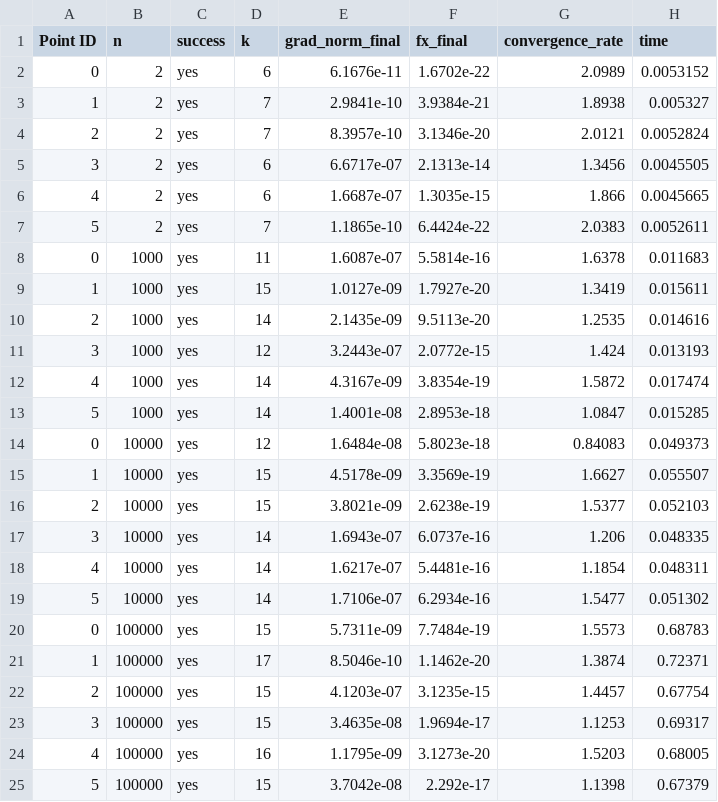
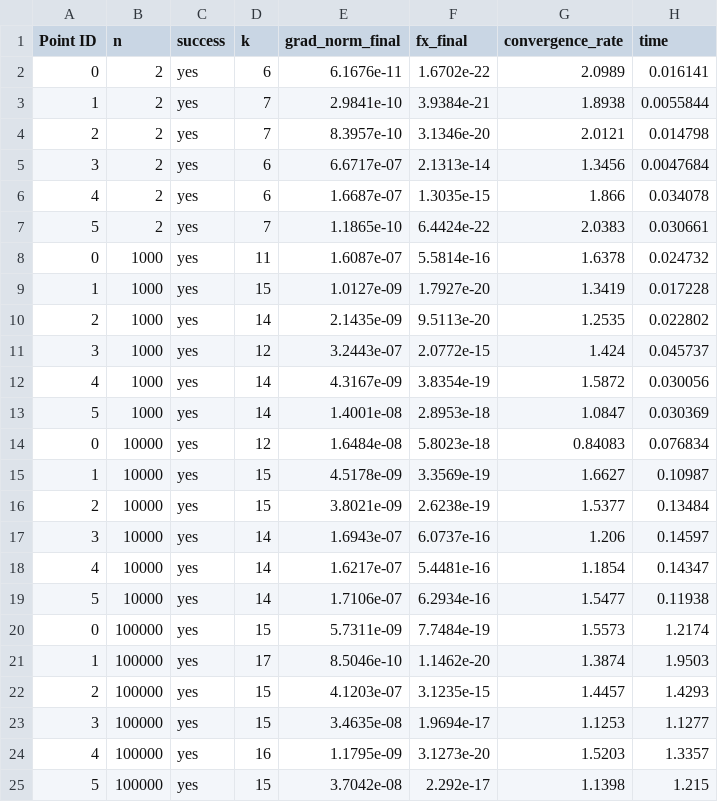
Before and after one commit to luciobaiocchi/NM_opt_assignment, a CSV file: results/results_tn_broyden_all_exact.csv, drawn as a sheet.

```diff
--- a/results/results_tn_broyden_all_exact.csv
+++ b/results/results_tn_broyden_all_exact.csv
@@ -1,25 +1,25 @@
 Point ID,n,success,k,grad_norm_final,fx_final,convergence_rate,time
-0,2,yes,6,6.1676e-11,1.6702e-22,2.0989,0.0053152
-1,2,yes,7,2.9841e-10,3.9384e-21,1.8938,0.005327
-2,2,yes,7,8.3957e-10,3.1346e-20,2.0121,0.0052824
-3,2,yes,6,6.6717e-07,2.1313e-14,1.3456,0.0045505
-4,2,yes,6,1.6687e-07,1.3035e-15,1.866,0.0045665
-5,2,yes,7,1.1865e-10,6.4424e-22,2.0383,0.0052611
-0,1000,yes,11,1.6087e-07,5.5814e-16,1.6378,0.011683
-1,1000,yes,15,1.0127e-09,1.7927e-20,1.3419,0.015611
-2,1000,yes,14,2.1435e-09,9.5113e-20,1.2535,0.014616
-3,1000,yes,12,3.2443e-07,2.0772e-15,1.424,0.013193
-4,1000,yes,14,4.3167e-09,3.8354e-19,1.5872,0.017474
-5,1000,yes,14,1.4001e-08,2.8953e-18,1.0847,0.015285
-0,10000,yes,12,1.6484e-08,5.8023e-18,0.84083,0.049373
-1,10000,yes,15,4.5178e-09,3.3569e-19,1.6627,0.055507
-2,10000,yes,15,3.8021e-09,2.6238e-19,1.5377,0.052103
-3,10000,yes,14,1.6943e-07,6.0737e-16,1.206,0.048335
-4,10000,yes,14,1.6217e-07,5.4481e-16,1.1854,0.048311
-5,10000,yes,14,1.7106e-07,6.2934e-16,1.5477,0.051302
-0,100000,yes,15,5.7311e-09,7.7484e-19,1.5573,0.68783
-1,100000,yes,17,8.5046e-10,1.1462e-20,1.3874,0.72371
-2,100000,yes,15,4.1203e-07,3.1235e-15,1.4457,0.67754
-3,100000,yes,15,3.4635e-08,1.9694e-17,1.1253,0.69317
-4,100000,yes,16,1.1795e-09,3.1273e-20,1.5203,0.68005
-5,100000,yes,15,3.7042e-08,2.292e-17,1.1398,0.67379
+0,2,yes,6,6.1676e-11,1.6702e-22,2.0989,0.016141
+1,2,yes,7,2.9841e-10,3.9384e-21,1.8938,0.0055844
+2,2,yes,7,8.3957e-10,3.1346e-20,2.0121,0.014798
+3,2,yes,6,6.6717e-07,2.1313e-14,1.3456,0.0047684
+4,2,yes,6,1.6687e-07,1.3035e-15,1.866,0.034078
+5,2,yes,7,1.1865e-10,6.4424e-22,2.0383,0.030661
+0,1000,yes,11,1.6087e-07,5.5814e-16,1.6378,0.024732
+1,1000,yes,15,1.0127e-09,1.7927e-20,1.3419,0.017228
+2,1000,yes,14,2.1435e-09,9.5113e-20,1.2535,0.022802
+3,1000,yes,12,3.2443e-07,2.0772e-15,1.424,0.045737
+4,1000,yes,14,4.3167e-09,3.8354e-19,1.5872,0.030056
+5,1000,yes,14,1.4001e-08,2.8953e-18,1.0847,0.030369
+0,10000,yes,12,1.6484e-08,5.8023e-18,0.84083,0.076834
+1,10000,yes,15,4.5178e-09,3.3569e-19,1.6627,0.10987
+2,10000,yes,15,3.8021e-09,2.6238e-19,1.5377,0.13484
+3,10000,yes,14,1.6943e-07,6.0737e-16,1.206,0.14597
+4,10000,yes,14,1.6217e-07,5.4481e-16,1.1854,0.14347
+5,10000,yes,14,1.7106e-07,6.2934e-16,1.5477,0.11938
+0,100000,yes,15,5.7311e-09,7.7484e-19,1.5573,1.2174
+1,100000,yes,17,8.5046e-10,1.1462e-20,1.3874,1.9503
+2,100000,yes,15,4.1203e-07,3.1235e-15,1.4457,1.4293
+3,100000,yes,15,3.4635e-08,1.9694e-17,1.1253,1.1277
+4,100000,yes,16,1.1795e-09,3.1273e-20,1.5203,1.3357
+5,100000,yes,15,3.7042e-08,2.292e-17,1.1398,1.215
```
Also changed, not shown: results/results_mn_broyden_all_aprox.csv, results/results_mn_broyden_exact_gradient.csv, 12 other files.
